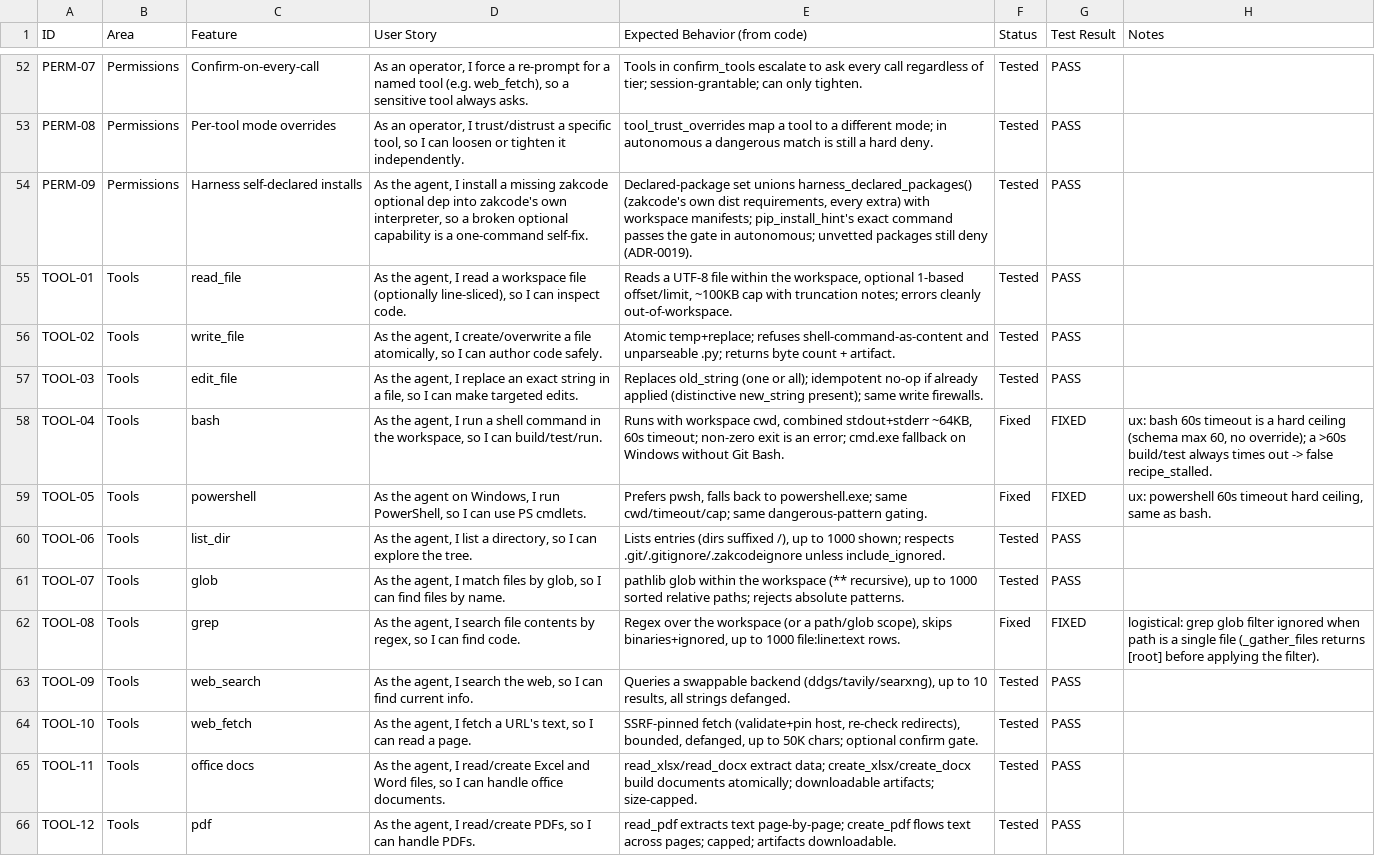
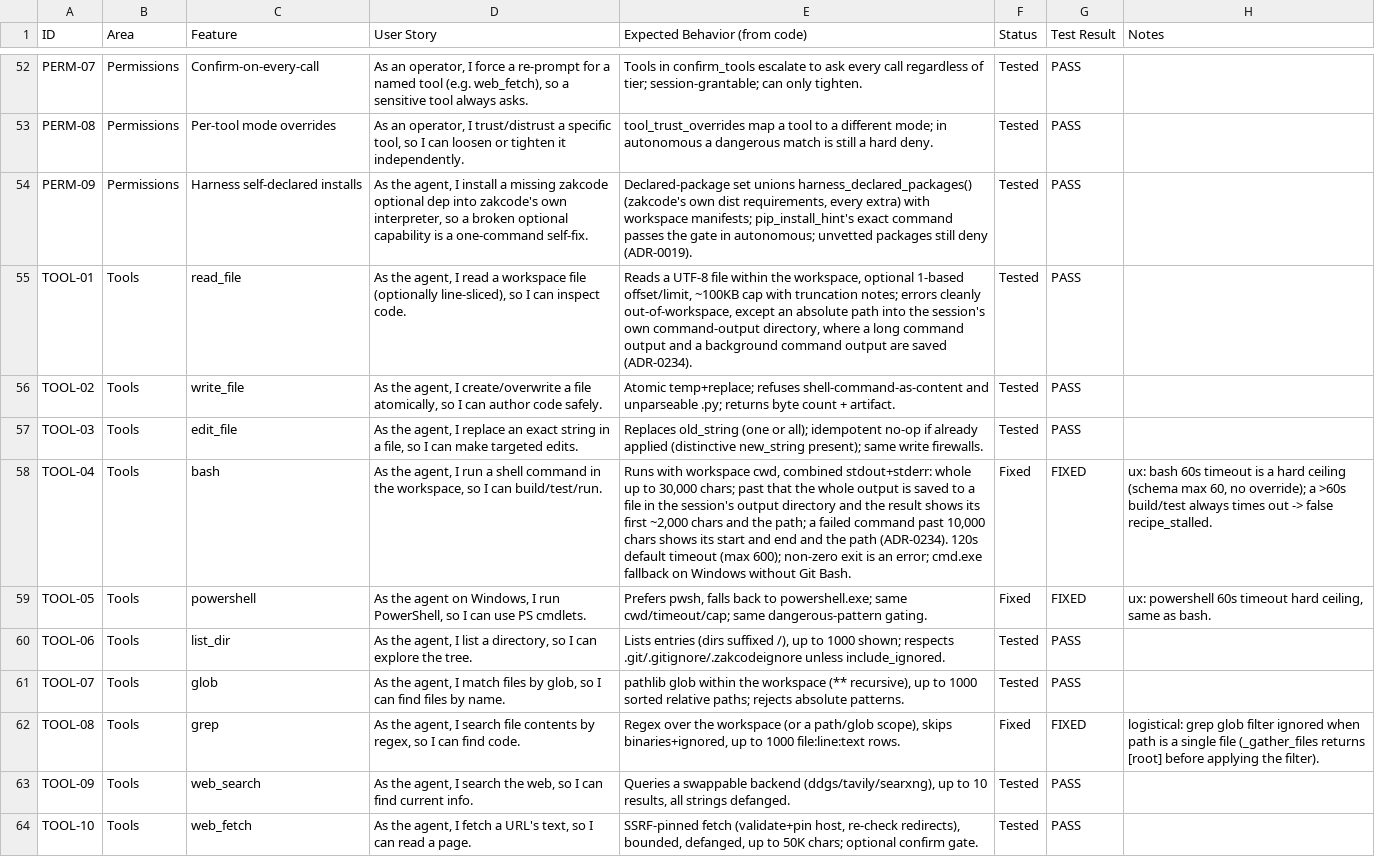
Before and after one commit to zkysar1/Zak-Code, a CSV file: docs/FEATURE_AUDIT.csv, drawn as a sheet; only a part is shown, gaps mark what is left out; the shorter side is filled out with more unchanged rows; the diff names each change by its address in the sheet, - before the commit and + after, or states it on an @@ line.

```diff
--- a/docs/FEATURE_AUDIT.csv
+++ b/docs/FEATURE_AUDIT.csv
-E55 (Expected Behavior (from code)): …errors cleanly out-of-workspace.
+E55 (Expected Behavior (from code)): …errors cleanly out-of-workspace, except an absolute path into the session's own command-output directory, where a long command output and a background command output are saved (ADR-0234).
-E58 (Expected Behavior (from code)): …cwd, combined stdout+stderr ~64KB, 60s timeout; non-zero exit…
+E58 (Expected Behavior (from code)): …cwd, combined stdout+stderr: whole up to 30,000 chars; past that the whole output is saved to a file in the session's output directory and the result shows its first ~2,000 chars and the path; a failed command past 10,000 chars shows its start and end and the path (ADR-0234). 120s default timeout (max 600); non-zero exit…
```
Also changed, not shown: 8 other files.
